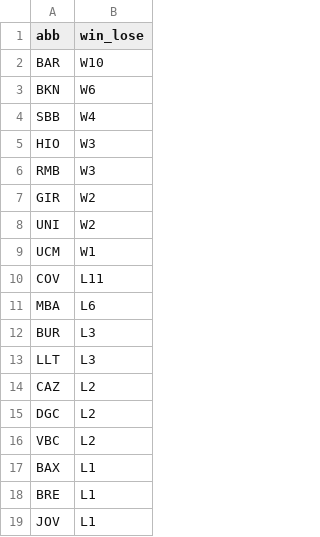
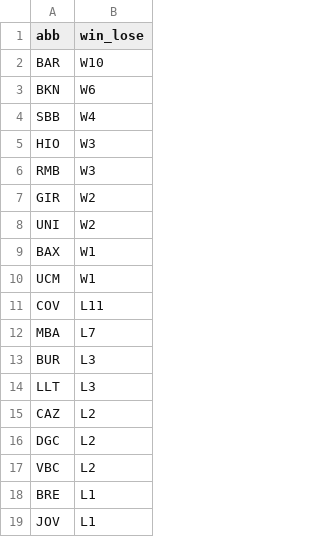
Before and after one commit to IvoVillanueva/pbp-acb-2025-26, a CSV file: data/racha_2025_26.csv, drawn as a sheet.

```diff
--- a/data/racha_2025_26.csv
+++ b/data/racha_2025_26.csv
@@ -8,5 +8,6 @@
 "UNI","W2"
+"BAX","W1"
 "UCM","W1"
 "COV","L11"
-"MBA","L6"
+"MBA","L7"
 "BUR","L3"
@@ -16,3 +17,2 @@
 "VBC","L2"
-"BAX","L1"
 "BRE","L1"
```
Also changed, not shown: data/marcadores_2025_26.csv, 2 other files.
